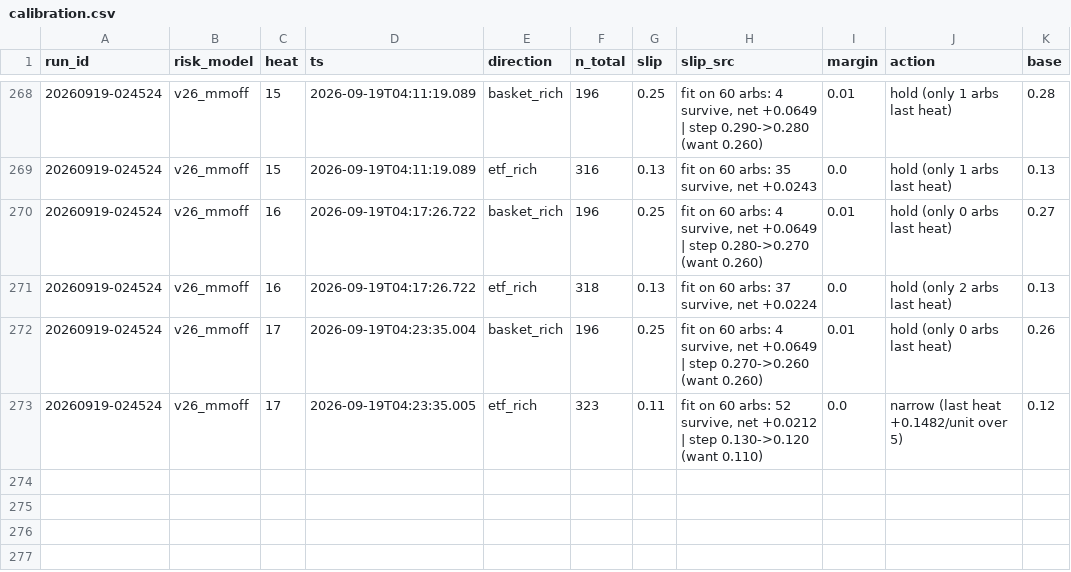
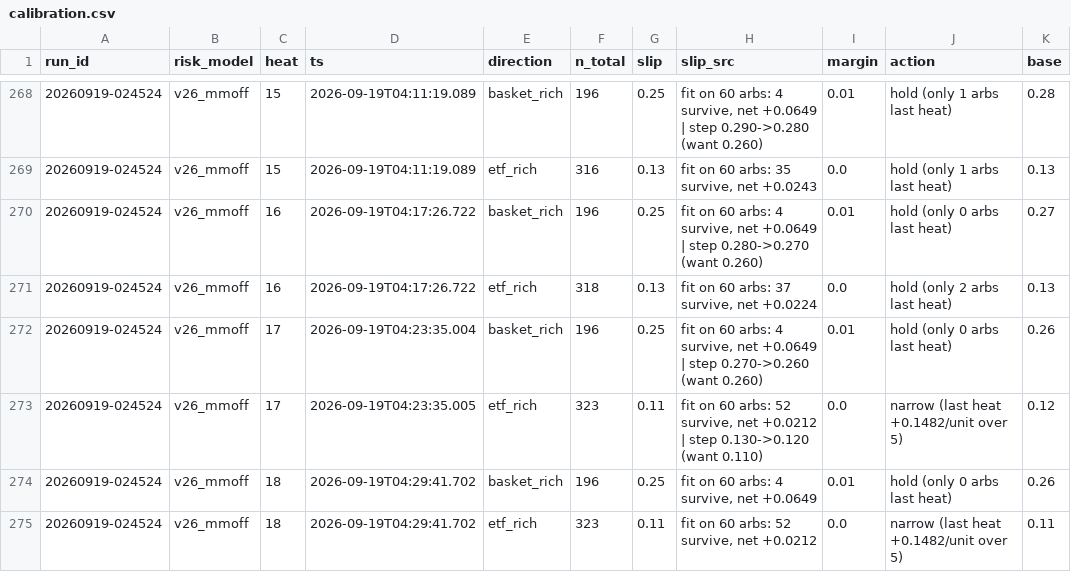
Before and after one commit to oxiwastaken/mscf_comp, a CSV file: ETF/logs/calibration.csv, drawn as a sheet; only a part is shown, gaps mark what is left out; the diff names each change by its address in the sheet, - before the commit and + after, or states it on an @@ line.

```diff
--- a/ETF/logs/calibration.csv
+++ b/ETF/logs/calibration.csv
+row 274: 20260919-024524 | v26_mmoff | 18 | 2026-09-19T04:29:41.702 | basket_rich | 196 | 0.25 | fit on 60 arbs: 4 survive, net +0.0649 | 0.01 | hold (only 0 arbs last heat) | 0.26
+row 275: 20260919-024524 | v26_mmoff | 18 | 2026-09-19T04:29:41.702 | etf_rich | 323 | 0.11 | fit on 60 arbs: 52 survive, net +0.0212 | 0.0 | narrow (last heat +0.1482/unit over 5) | 0.11
```
Also changed, not shown: ETF/logs/heats.csv, ETF/logs/mm.csv, 3 other files.
